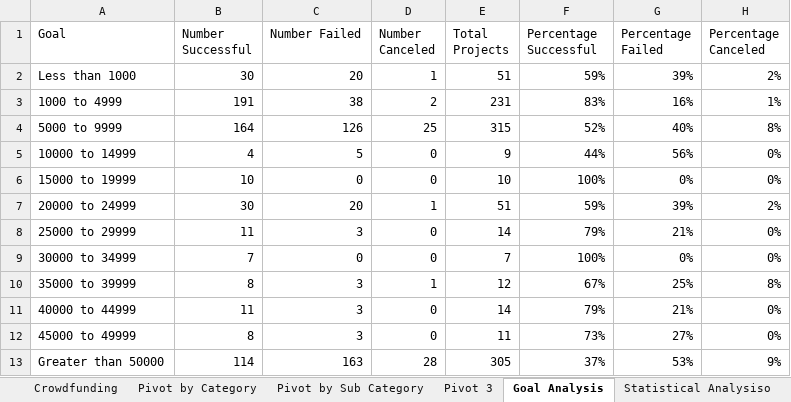
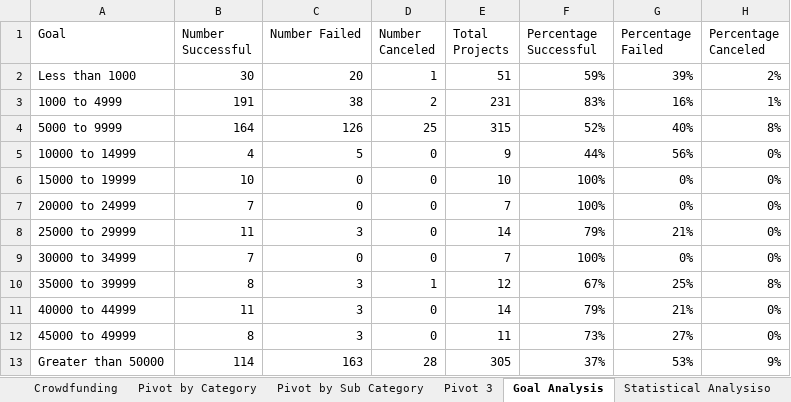
Before and after one commit to jlawrence16/excel-challenge, an Excel workbook: CrowdfundingBook.xlsx, sheet Goal Analysis, drawn as a sheet; values as stored, in another font and other column widths than the file's, no borders; charts and pictures not drawn; the diff names each change by its address in the sheet, - before the commit and + after, or states it on an @@ line.

Commit message:
Add files via upload
Updated Excel file with two corrections

1: Used TEXSPLIT formula to split column into category and sub-category
2: Corrected data point for 20,000 to 24,9999 in Goal Analysis

```diff
--- a/CrowdfundingBook.xlsx (sheet Goal Analysis)
+++ b/CrowdfundingBook.xlsx (sheet Goal Analysis)
-B7 (Number Successful): 30
+B7 (Number Successful): 7
-C7 (Number Failed): 20
+C7 (Number Failed): 0
-D7 (Number Canceled): 1
+D7 (Number Canceled): 0
-E7 (Total Projects): 51
+E7 (Total Projects): 7
-F7 (Percentage Successful): 59%
+F7 (Percentage Successful): 100%
-G7 (Percentage Failed): 39%
+G7 (Percentage Failed): 0%
-H7 (Percentage Canceled): 2%
+H7 (Percentage Canceled): 0%
```
Also changed, not shown: formulas that keep their value, charts or pictures.
